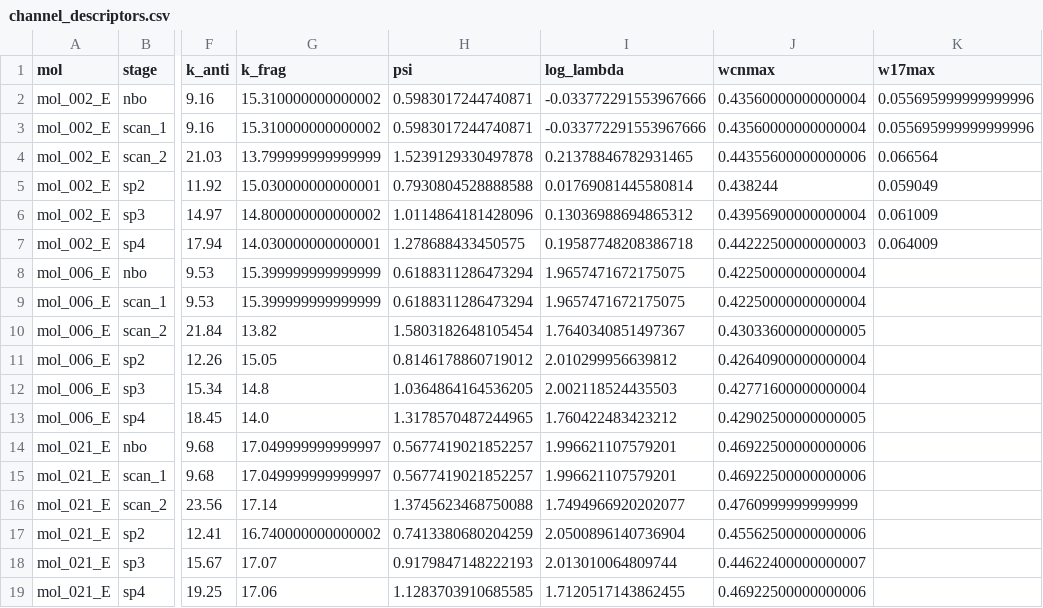
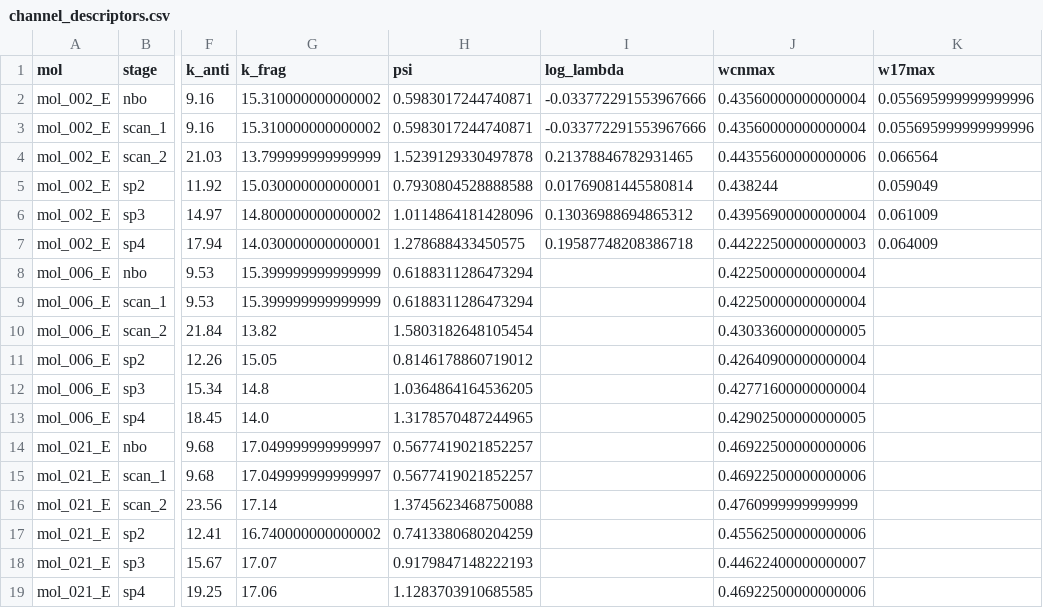
Before and after one commit to IreneGallini/beckmann-pipeline, a CSV file: data/output/analysis/channel_descriptors.csv, drawn as a sheet; only a part is shown, gaps mark what is left out; the diff names each change by its address in the sheet, - before the commit and + after, or states it on an @@ line.

```diff
--- a/data/output/analysis/channel_descriptors.csv
+++ b/data/output/analysis/channel_descriptors.csv
-I8:I9 (log_lambda): 1.9657471672175075
+I8:I9 (log_lambda): (empty)
-I10 (log_lambda): 1.7640340851497367
+I10 (log_lambda): (empty)
-I11 (log_lambda): 2.010299956639812
+I11 (log_lambda): (empty)
-I12 (log_lambda): 2.002118524435503
+I12 (log_lambda): (empty)
-I13 (log_lambda): 1.760422483423212
+I13 (log_lambda): (empty)
-I14:I15 (log_lambda): 1.996621107579201
+I14:I15 (log_lambda): (empty)
-I16 (log_lambda): 1.7494966920202077
+I16 (log_lambda): (empty)
-I17 (log_lambda): 2.0500896140736904
+I17 (log_lambda): (empty)
-I18 (log_lambda): 2.013010064809744
+I18 (log_lambda): (empty)
-I19 (log_lambda): 1.7120517143862455
+I19 (log_lambda): (empty)
```
Also changed, not shown: data/output/analysis/cmo_descriptors.csv, data/output/analysis/descriptor_slopes.csv, 4 other files.
